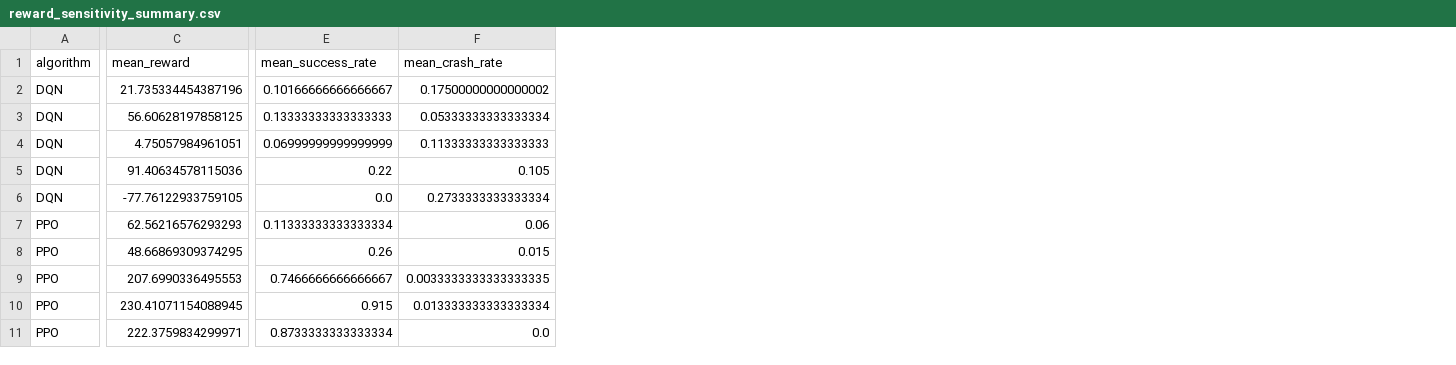
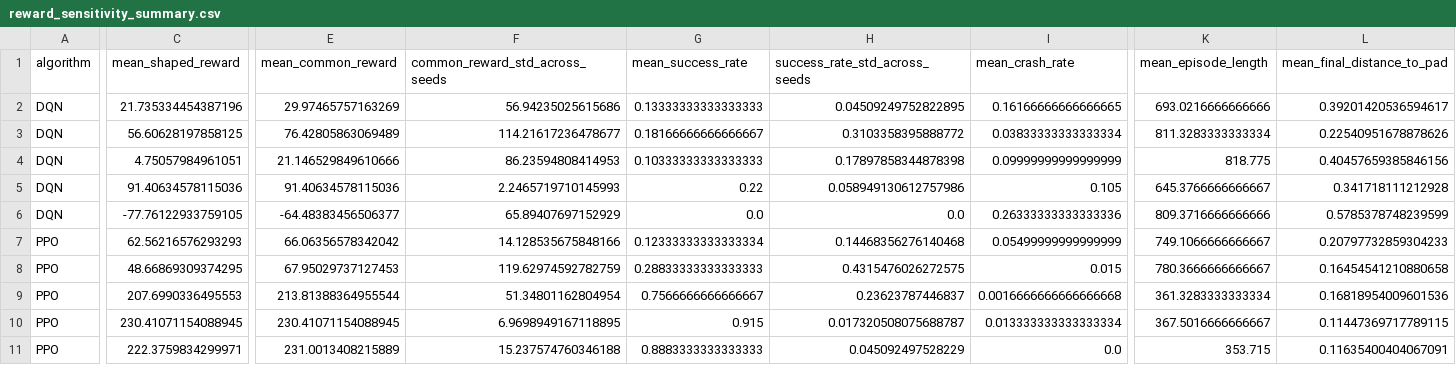
Before and after one commit to benedettimarta/lunar_lander, a CSV file: results/reward_sensitivity_summary.csv, drawn as a sheet; only a part is shown, gaps mark what is left out; addresses are those after the commit; the diff covers the shown part only; the diff names each change by its address in the sheet, - before the commit and + after, or states it on an @@ line.

```diff
--- a/results/reward_sensitivity_summary.csv
+++ b/results/reward_sensitivity_summary.csv
+column E (mean_common_reward), rows 2-11: 29.97465757163269 | 76.42805863069489 | 21.146529849610666 | 91.40634578115036 | -64.48383456506377 | 66.06356578342042 | 67.95029737127453 | 213.81388364955544 | 230.41071154088945 | 231.0013408215889
+column F (common_reward_std_across_seeds), rows 2-11: 56.94235025615686 | 114.21617236478677 | 86.23594808414953 | 2.2465719710145993 | 65.89407697152929 | 14.128535675848166 | 119.62974592782759 | 51.34801162804954 | 6.9698949167118895 | 15.237574760346188
+column H (success_rate_std_across_seeds), rows 2-11: 0.04509249752822895 | 0.3103358395888772 | 0.17897858344878398 | 0.058949130612757986 | 0.0 | 0.14468356276140468 | 0.4315476026272575 | 0.23623787446837 | 0.017320508075688787 | 0.045092497528229
+column K (mean_episode_length), rows 2-11: 693.0216666666666 | 811.3283333333334 | 818.775 | 645.3766666666667 | 809.3716666666666 | 749.1066666666667 | 780.3666666666667 | 361.3283333333334 | 367.5016666666667 | 353.715
+column L (mean_final_distance_to_pad), rows 2-11: 0.39201420536594617 | 0.22540951678878626 | 0.40457659385846156 | 0.341718111212928 | 0.5785378748239599 | 0.20797732859304233 | 0.16454541210880658 | 0.16818954009601536 | 0.11447369717789115 | 0.11635400404067091
-C1: mean_reward
+C1: mean_shaped_reward
-G2 (mean_success_rate): 0.10166666666666667
+G2 (mean_success_rate): 0.13333333333333333
-I2 (mean_crash_rate): 0.17500000000000002
+I2 (mean_crash_rate): 0.16166666666666665
-G3 (mean_success_rate): 0.13333333333333333
+G3 (mean_success_rate): 0.18166666666666667
-I3 (mean_crash_rate): 0.05333333333333334
+I3 (mean_crash_rate): 0.03833333333333334
-G4 (mean_success_rate): 0.06999999999999999
+G4 (mean_success_rate): 0.10333333333333333
-I4 (mean_crash_rate): 0.11333333333333333
+I4 (mean_crash_rate): 0.09999999999999999
-I6 (mean_crash_rate): 0.2733333333333334
+I6 (mean_crash_rate): 0.26333333333333336
-G7 (mean_success_rate): 0.11333333333333334
+G7 (mean_success_rate): 0.12333333333333334
-I7 (mean_crash_rate): 0.06
+I7 (mean_crash_rate): 0.05499999999999999
-G8 (mean_success_rate): 0.26
+G8 (mean_success_rate): 0.28833333333333333
-G9 (mean_success_rate): 0.7466666666666667
+G9 (mean_success_rate): 0.7566666666666667
-I9 (mean_crash_rate): 0.0033333333333333335
+I9 (mean_crash_rate): 0.0016666666666666668
-G11 (mean_success_rate): 0.8733333333333334
+G11 (mean_success_rate): 0.8883333333333333
```
Also changed, not shown: 2 edited cells elsewhere in this file, results/reward_sensitivity_individual_runs.csv, 31 other files.
